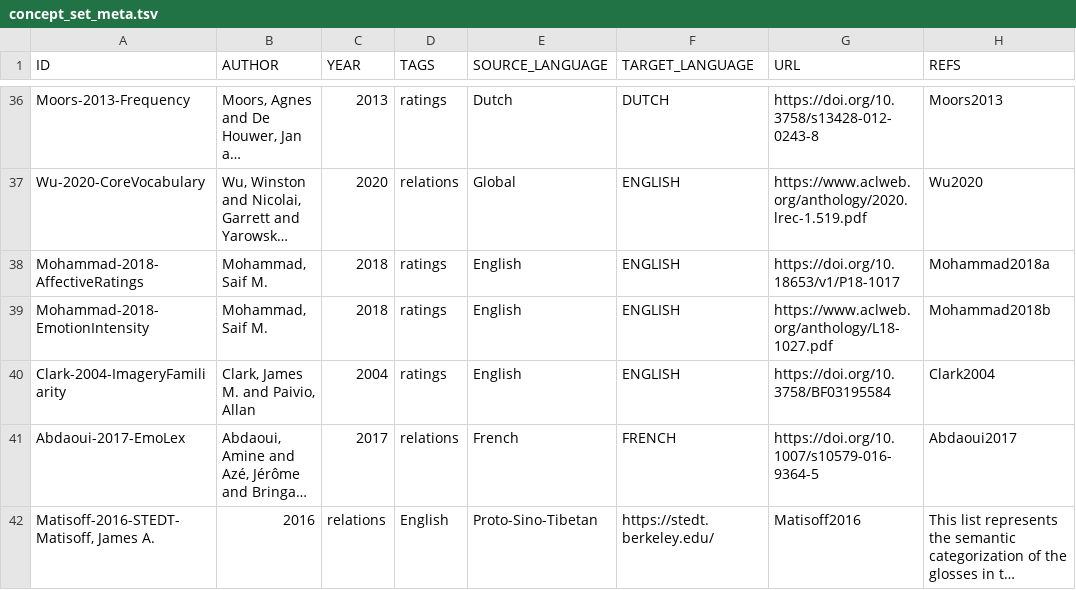
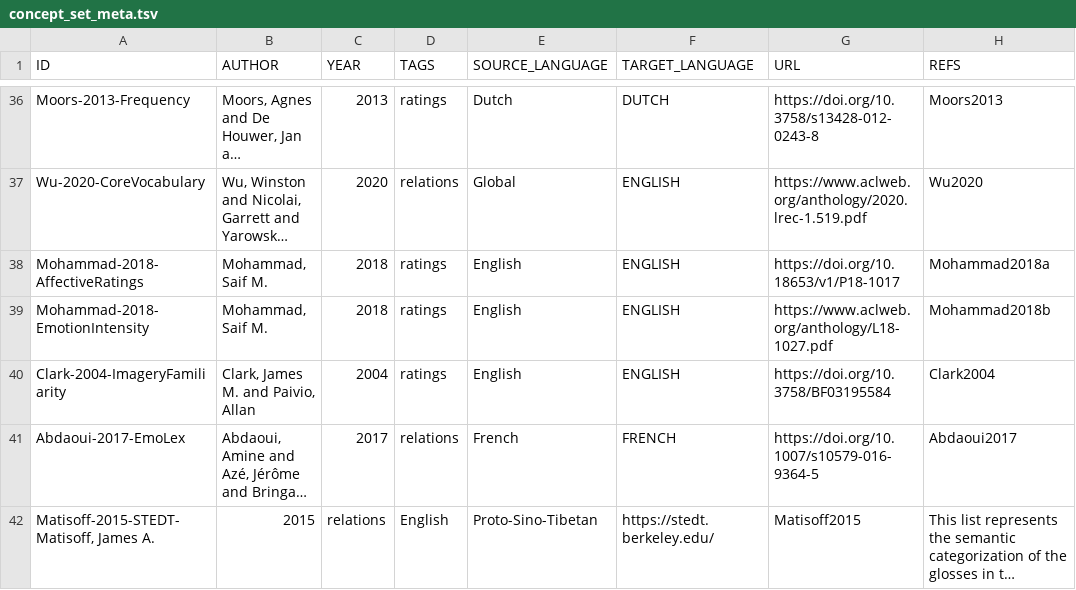
Before and after one commit to concepticon/norare-data, a TSV file: concept_set_meta.tsv, drawn as a sheet; only a part is shown, gaps mark what is left out; long unchanged cells end in …; the diff names each change by its address in the sheet, - before the commit and + after, or states it on an @@ line.

Commit message:
Change year

```diff
--- a/concept_set_meta.tsv
+++ b/concept_set_meta.tsv
-A42 (ID): Matisoff-2016-STEDT-Matisoff, James A.
+A42 (ID): Matisoff-2015-STEDT-Matisoff, James A.
-B42 (AUTHOR): 2016
+B42 (AUTHOR): 2015
-G42 (URL): Matisoff2016
+G42 (URL): Matisoff2015
```
Also changed, not shown: norare.tsv, 5 other files.
